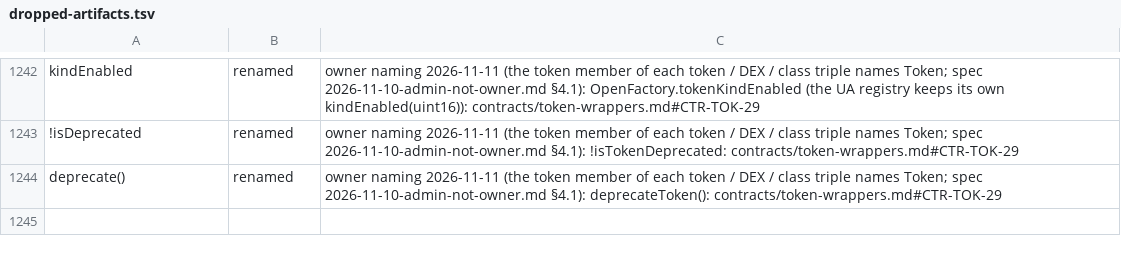
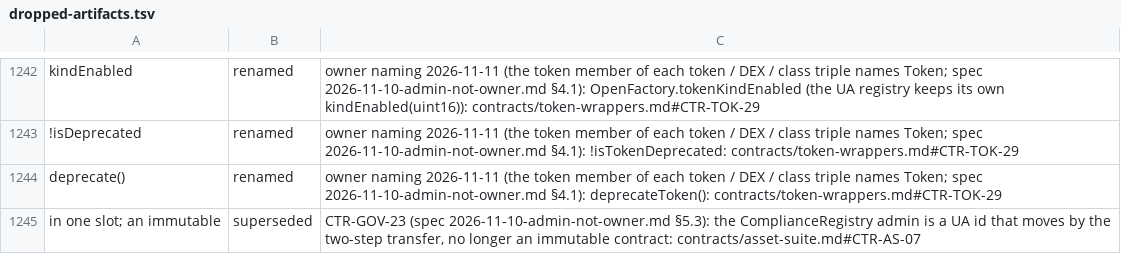
Before and after one commit to dinhduongha/scaas, a TSV file: docs/history/dropped-artifacts.tsv, drawn as a sheet; only a part is shown, gaps mark what is left out.

```diff
--- a/docs/history/dropped-artifacts.tsv
+++ b/docs/history/dropped-artifacts.tsv
@@ -1244 +1244,2 @@ kindEnabled	renamed	owner naming 2026-11-11 (the token member of each token / DE
 deprecate()	renamed	owner naming 2026-11-11 (the token member of each token / DEX / class triple names Token; spec 2026-11-10-admin-not-owner.md §4.1): deprecateToken(): contracts/token-wrappers.md#CTR-TOK-29
+ in one slot; an immutable 	superseded	CTR-GOV-23 (spec 2026-11-10-admin-not-owner.md §5.3): the ComplianceRegistry admin is a UA id that moves by the two-step transfer, no longer an immutable contract: contracts/asset-suite.md#CTR-AS-07
```
Also changed, not shown: 13 other files.
